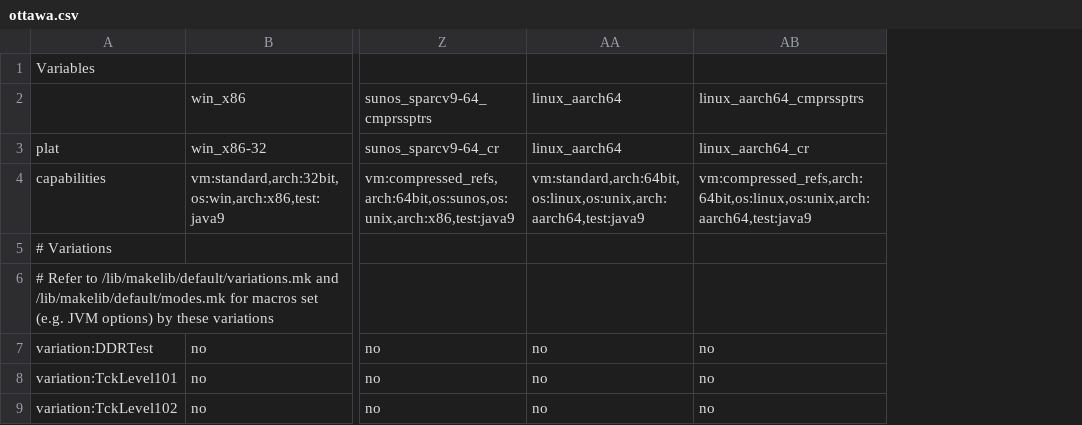
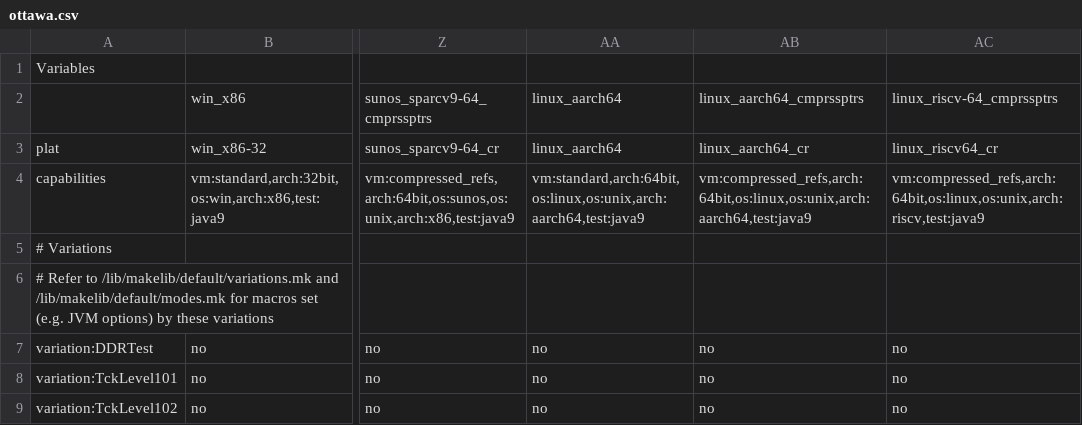
Before and after one commit to adoptium/TKG, a CSV file: resources/ottawa.csv, drawn as a sheet; only a part is shown, gaps mark what is left out; the diff names each change by its address in the sheet, - before the commit and + after, or states it on an @@ line.

Commit message:
Add riscv (Compress refs) support to TKG
Signed-off-by: Stewart Addison <sxa@uk.ibm.com>

```diff
--- a/resources/ottawa.csv
+++ b/resources/ottawa.csv
+column AC, rows 2-9: linux_riscv-64_cmprssptrs | linux_riscv64_cr | vm:compressed_refs,arch:64bit,os:linux,os:unix,arch:riscv,test:java9 |  |  | no | no | no
```
Also changed, not shown: 1 other file.
